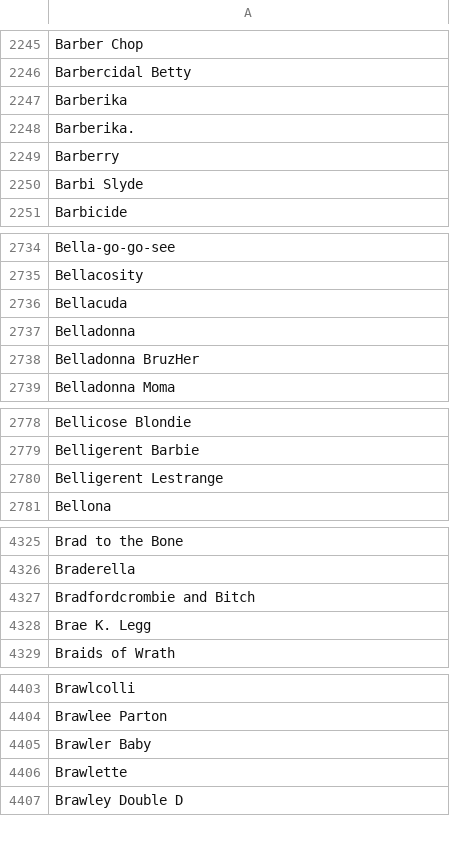
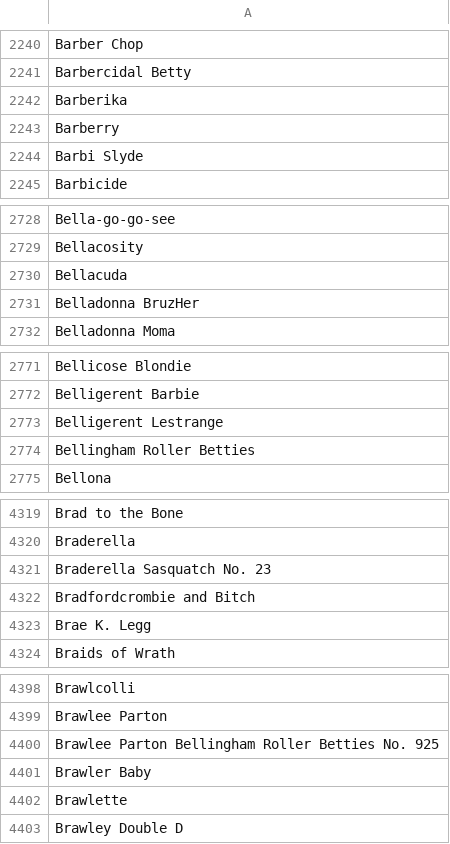
Before and after one commit to bdunnette/derby-name-scrapers, a CSV file: data/derby_names.csv, drawn as a sheet; only a part is shown, gaps mark what is left out; the diff covers the shown part only.

```diff
--- a/data/derby_names.csv
+++ b/data/derby_names.csv
@@ -2247,3 +2242,2 @@ Barbercidal Betty
 Barberika
-Barberika.
 Barberry
@@ -2736,3 +2730,2 @@ Bellacosity
 Bellacuda
-Belladonna
 Belladonna BruzHer
@@ -2780,2 +2773,3 @@ Belligerent Barbie
 Belligerent Lestrange
+Bellingham Roller Betties
 Bellona
@@ -4326,2 +4320,3 @@ Brad to the Bone
 Braderella
+Braderella Sasquatch No. 23
 Bradfordcrombie and Bitch
@@ -4404,2 +4399,3 @@ Brawlcolli
 Brawlee Parton
+Brawlee Parton Bellingham Roller Betties No. 925
 Brawler Baby
```
Also changed, not shown: 42 added rows, 39 removed rows and 12 edited cells elsewhere in this file.
